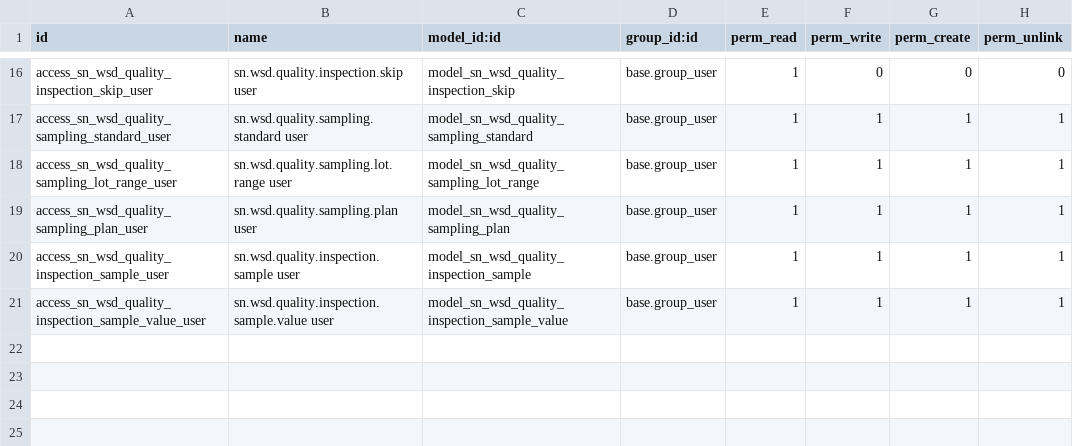
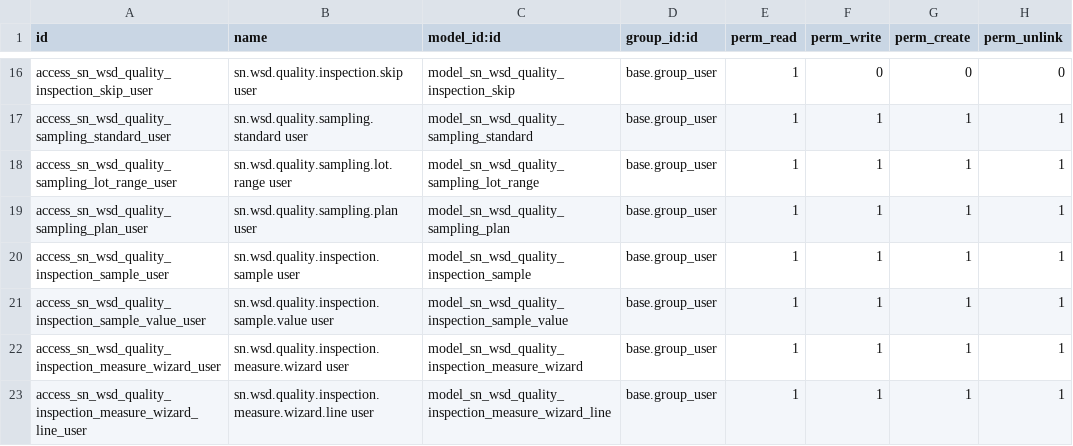
Before and after one commit to SNCIC/wsd, a CSV file: sn_wsd_quality/security/ir.model.access.csv, drawn as a sheet; only a part is shown, gaps mark what is left out.

Commit message:
feat(quality): 三步入库 IQC 增加应检数量、质检录入向导、一键生成与检验记录报表
sn_wsd_quality（本批主体）
- 检验项行新增 x_inspect_qty / x_checked_qty：应检数量按抽样结果自动生成，open 可改、done 锁定
- 新增质检录入向导（sn.wsd.quality.inspection.measure.wizard）：抬头派生字段 + 检验结果明细表 + 回写样本值
- 单条/整单一键自动生成：在上下限内取可复现随机值；整单同时清理仍待判的抽样台账
- IQC 检验项结论改为按已录入样本值汇总（仅在该行已有样本值时生效）
- 新增「外购（协）件检验记录」QWeb 报表（A4 + 表单头打印按钮），含检验依据/审核人/合格数量/合格率/PDF 检验报告
- 质检调拨单作业行展示应检数量并提供质检入口
- 新增中文译文 60 条

sn_wsd_kingdee：物料动作在 product.product 上转发到模板，修复共用产品表单的视图校验
sn_wsd_mrp：物料品牌主数据（sn.wsd.brand）字段、权限与维护界面
sn_wsd_purchase：采购订单行品牌列 + 两份合同模板品牌列 + 中文译文
另：随仓库附带金蝶 WebAPI SDK 8.2.0 wheel（部署用，MIT 许可）

```diff
--- a/sn_wsd_quality/security/ir.model.access.csv
+++ b/sn_wsd_quality/security/ir.model.access.csv
@@ -21 +21,3 @@ access_sn_wsd_quality_inspection_sample_user,sn.wsd.quality.inspection.sample us
 access_sn_wsd_quality_inspection_sample_value_user,sn.wsd.quality.inspection.sample.value user,model_sn_wsd_quality_inspection_sample_value,base.group_user,1,1,1,1
+access_sn_wsd_quality_inspection_measure_wizard_user,sn.wsd.quality.inspection.measure.wizard user,model_sn_wsd_quality_inspection_measure_wizard,base.group_user,1,1,1,1
+access_sn_wsd_quality_inspection_measure_wizard_line_user,sn.wsd.quality.inspection.measure.wizard.line user,model_sn_wsd_quality_inspection_measure_wizard_line,base.group_user,1,1,1,1
```
Also changed, not shown: sn_wsd_mrp/security/ir.model.access.csv, 35 other files.
